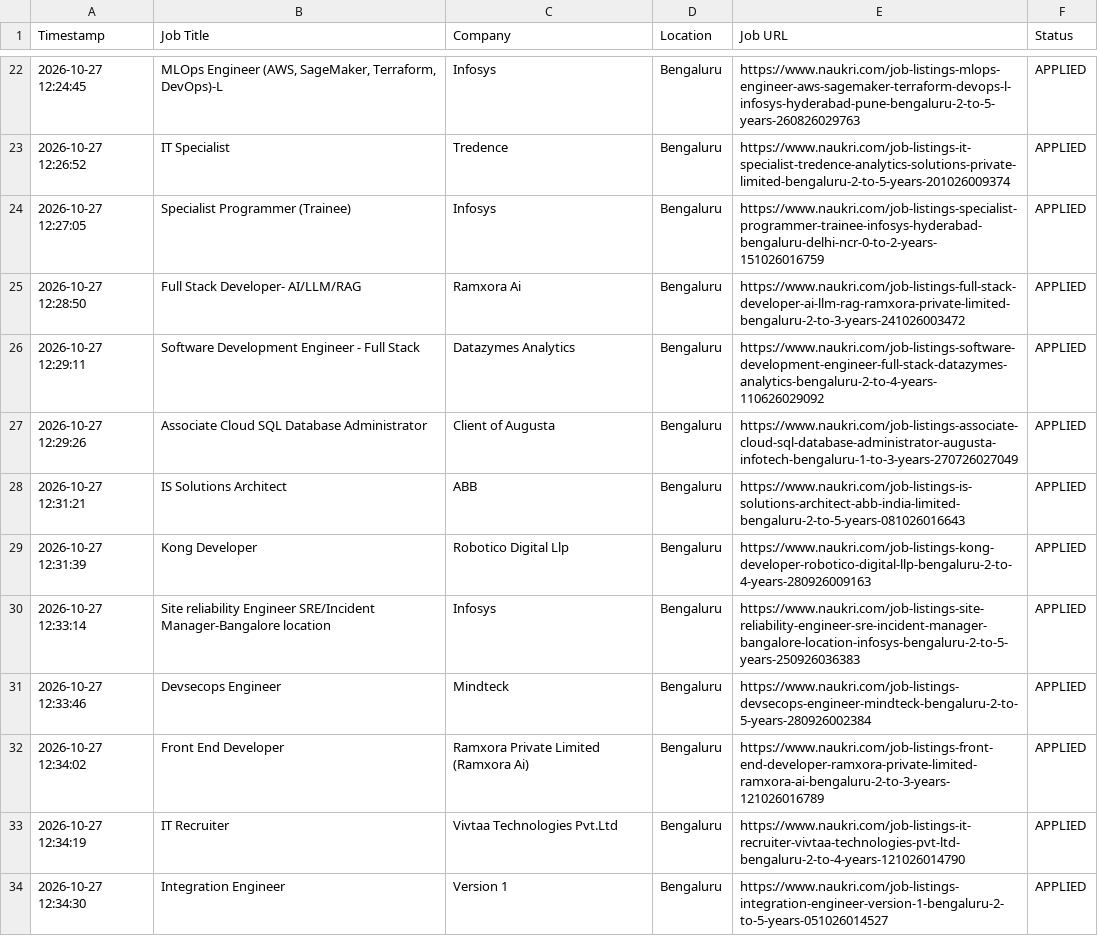
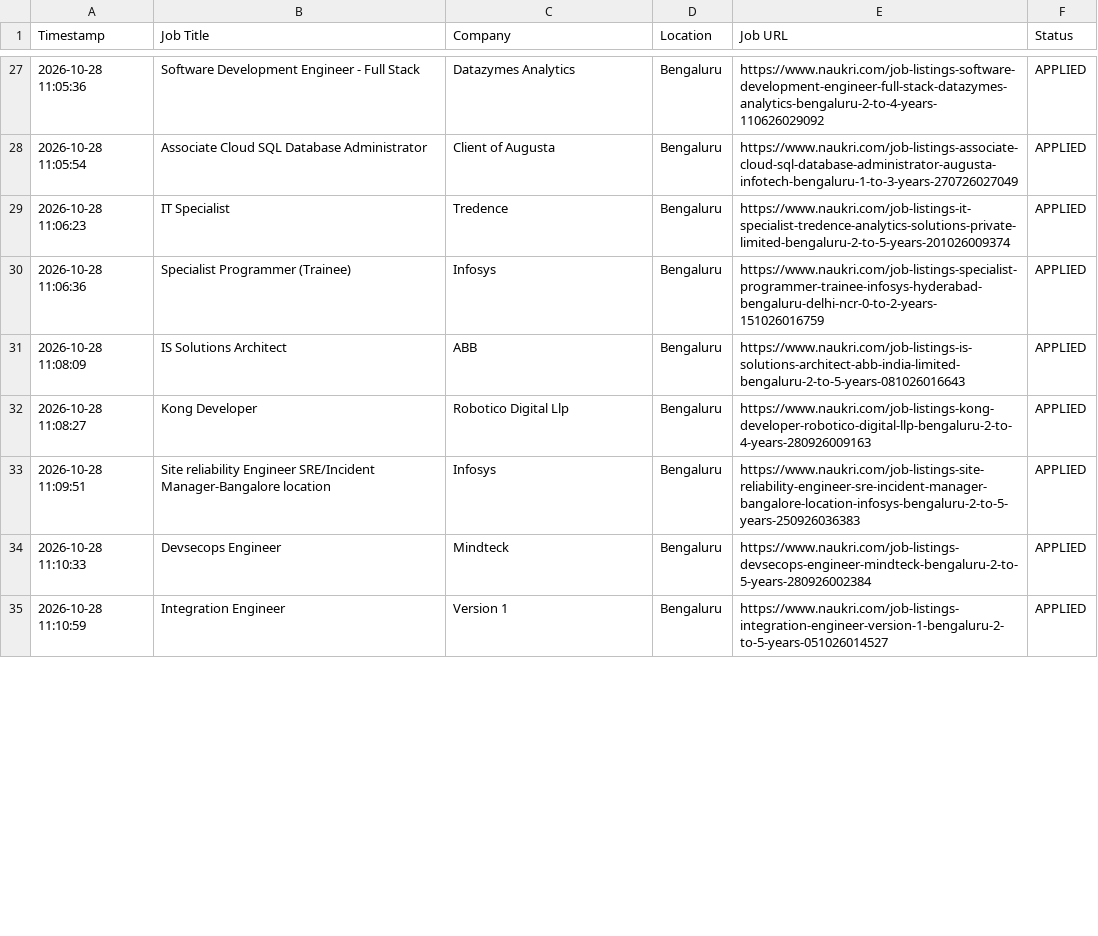
Before and after one commit to gokulKrishna15/job, a CSV file: logs/application_history.csv, drawn as a sheet; only a part is shown, gaps mark what is left out; the diff covers the shown part only.

```diff
--- a/logs/application_history.csv
+++ b/logs/application_history.csv
@@ -22,13 +27,9 @@ Timestamp,Job Title,Company,Location,Job URL,Status
-2026-10-27 12:24:45,"MLOps Engineer (AWS, SageMaker, Terraform, DevOps)-L",Infosys,Bengaluru,https://www.naukri.com/job-listings-mlops-engineer-aws-sagemaker-terraform-devops-l-infosys-hyderabad-pune-bengaluru-2-to-5-years-260826029763,APPLIED
-2026-10-27 12:26:52,IT Specialist,Tredence,Bengaluru,https://www.naukri.com/job-listings-it-specialist-tredence-analytics-solutions-private-limited-bengaluru-2-to-5-years-201026009374,APPLIED
-2026-10-27 12:27:05,Specialist Programmer (Trainee),Infosys,Bengaluru,https://www.naukri.com/job-listings-specialist-programmer-trainee-infosys-hyderabad-bengaluru-delhi-ncr-0-to-2-years-151026016759,APPLIED
-2026-10-27 12:28:50,Full Stack Developer- AI/LLM/RAG,Ramxora Ai,Bengaluru,https://www.naukri.com/job-listings-full-stack-developer-ai-llm-rag-ramxora-private-limited-bengaluru-2-to-3-years-241026003472,APPLIED
-2026-10-27 12:29:11,Software Development Engineer - Full Stack,Datazymes Analytics,Bengaluru,https://www.naukri.com/job-listings-software-development-engineer-full-stack-datazymes-analytics-bengaluru-2-to-4-years-110626029092,APPLIED
-2026-10-27 12:29:26,Associate Cloud SQL Database Administrator,Client of Augusta,Bengaluru,https://www.naukri.com/job-listings-associate-cloud-sql-database-administrator-augusta-infotech-bengaluru-1-to-3-years-270726027049,APPLIED
-2026-10-27 12:31:21,IS Solutions Architect,ABB,Bengaluru,https://www.naukri.com/job-listings-is-solutions-architect-abb-india-limited-bengaluru-2-to-5-years-081026016643,APPLIED
-2026-10-27 12:31:39,Kong Developer,Robotico Digital Llp,Bengaluru,https://www.naukri.com/job-listings-kong-developer-robotico-digital-llp-bengaluru-2-to-4-years-280926009163,APPLIED
-2026-10-27 12:33:14,Site reliability Engineer SRE/Incident Manager-Bangalore location,Infosys,Bengaluru,https://www.naukri.com/job-listings-site-reliability-engineer-sre-incident-manager-bangalore-location-infosys-bengaluru-2-to-5-years-250926036383,APPLIED
-2026-10-27 12:33:46,Devsecops Engineer,Mindteck,Bengaluru,https://www.naukri.com/job-listings-devsecops-engineer-mindteck-bengaluru-2-to-5-years-280926002384,APPLIED
-2026-10-27 12:34:02,Front End Developer,Ramxora Private Limited (Ramxora Ai),Bengaluru,https://www.naukri.com/job-listings-front-end-developer-ramxora-private-limited-ramxora-ai-bengaluru-2-to-3-years-121026016789,APPLIED
-2026-10-27 12:34:19,IT Recruiter,Vivtaa Technologies Pvt.Ltd,Bengaluru,https://www.naukri.com/job-listings-it-recruiter-vivtaa-technologies-pvt-ltd-bengaluru-2-to-4-years-121026014790,APPLIED
-2026-10-27 12:34:30,Integration Engineer,Version 1,Bengaluru,https://www.naukri.com/job-listings-integration-engineer-version-1-bengaluru-2-to-5-years-051026014527,APPLIED
+2026-10-28 11:05:36,Software Development Engineer - Full Stack,Datazymes Analytics,Bengaluru,https://www.naukri.com/job-listings-software-development-engineer-full-stack-datazymes-analytics-bengaluru-2-to-4-years-110626029092,APPLIED
+2026-10-28 11:05:54,Associate Cloud SQL Database Administrator,Client of Augusta,Bengaluru,https://www.naukri.com/job-listings-associate-cloud-sql-database-administrator-augusta-infotech-bengaluru-1-to-3-years-270726027049,APPLIED
+2026-10-28 11:06:23,IT Specialist,Tredence,Bengaluru,https://www.naukri.com/job-listings-it-specialist-tredence-analytics-solutions-private-limited-bengaluru-2-to-5-years-201026009374,APPLIED
+2026-10-28 11:06:36,Specialist Programmer (Trainee),Infosys,Bengaluru,https://www.naukri.com/job-listings-specialist-programmer-trainee-infosys-hyderabad-bengaluru-delhi-ncr-0-to-2-years-151026016759,APPLIED
+2026-10-28 11:08:09,IS Solutions Architect,ABB,Bengaluru,https://www.naukri.com/job-listings-is-solutions-architect-abb-india-limited-bengaluru-2-to-5-years-081026016643,APPLIED
+2026-10-28 11:08:27,Kong Developer,Robotico Digital Llp,Bengaluru,https://www.naukri.com/job-listings-kong-developer-robotico-digital-llp-bengaluru-2-to-4-years-280926009163,APPLIED
+2026-10-28 11:09:51,Site reliability Engineer SRE/Incident Manager-Bangalore location,Infosys,Bengaluru,https://www.naukri.com/job-listings-site-reliability-engineer-sre-incident-manager-bangalore-location-infosys-bengaluru-2-to-5-years-250926036383,APPLIED
+2026-10-28 11:10:33,Devsecops Engineer,Mindteck,Bengaluru,https://www.naukri.com/job-listings-devsecops-engineer-mindteck-bengaluru-2-to-5-years-280926002384,APPLIED
+2026-10-28 11:10:59,Integration Engineer,Version 1,Bengaluru,https://www.naukri.com/job-listings-integration-engineer-version-1-bengaluru-2-to-5-years-051026014527,APPLIED
```
Also changed, not shown: 9 added rows, 5 removed rows and 38 edited cells elsewhere in this file, logs/skipped_jobs.csv, 7 other files.
